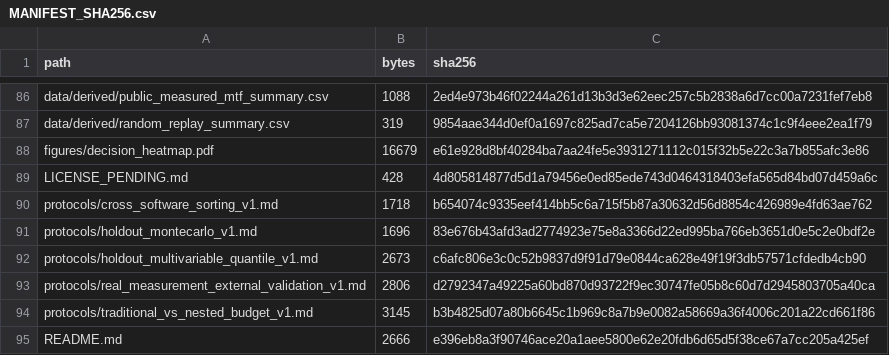
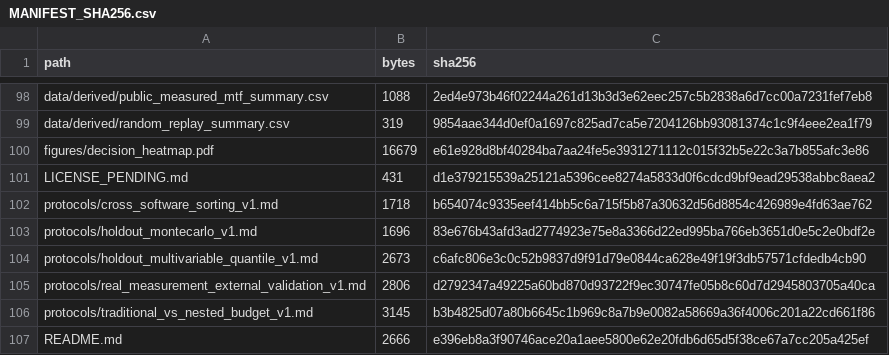
Before and after one commit to Cuiyi666/codev-nested-direct-mtf-audit, a CSV file: MANIFEST_SHA256.csv, drawn as a sheet; only a part is shown, gaps mark what is left out; the diff covers the shown part only.

```diff
--- a/MANIFEST_SHA256.csv
+++ b/MANIFEST_SHA256.csv
@@ -88,3 +100,3 @@ data/derived/random_replay_summary.csv,319,9854aae344d0ef0a1697c825ad7ca5e720412
 figures/decision_heatmap.pdf,16679,e61e928d8bf40284ba7aa24fe5e3931271112c015f32b5e22c3a7b855afc3e86
-LICENSE_PENDING.md,428,4d805814877d5d1a79456e0ed85ede743d0464318403efa565d84bd07d459a6c
+LICENSE_PENDING.md,431,d1e379215539a25121a5396cee8274a5833d0f6cdcd9bf9ead29538abbc8aea2
 protocols/cross_software_sorting_v1.md,1718,b654074c9335eef414bb5c6a715f5b87a30632d56d8854c426989e4fd63ae762
```
Also changed, not shown: 13 added rows, 1 removed row and 16 edited cells elsewhere in this file.
